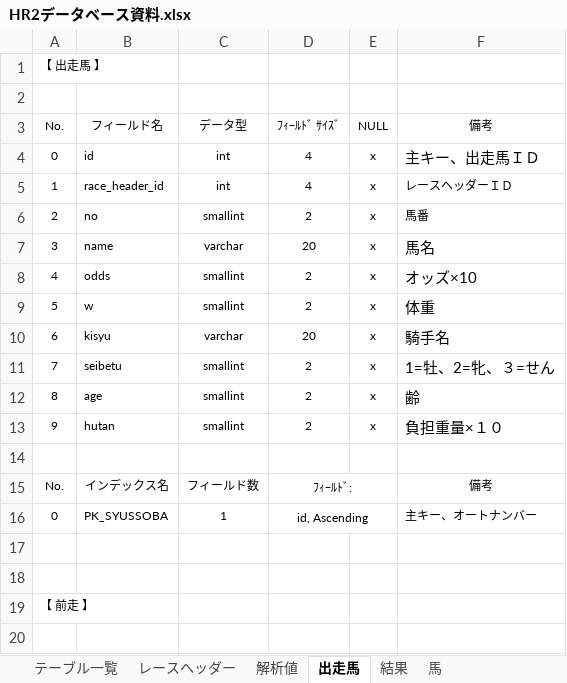
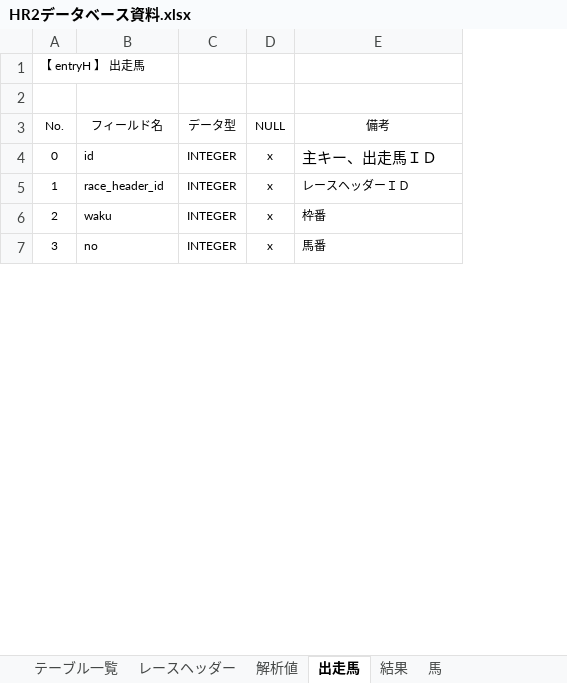
Before and after one commit to MorishitaTakafumi/HR2, an Excel workbook: DOC/HR2データベース資料.xlsx, sheet 出走馬, drawn as a sheet; only a part is shown; values as stored, in another font and other column widths than the file's, no borders; removed rows and columns are numbered as before the commit, all else as after; the diff covers the shown part only; the diff names each change by its address in the sheet, - before the commit and + after, or states it on an @@ line.

```diff
--- a/DOC/HR2データベース資料.xlsx (sheet 出走馬)
+++ b/DOC/HR2データベース資料.xlsx (sheet 出走馬)
-column C (データ型), rows 4-7: int | int | smallint | varchar
-column D (ﾌｨｰﾙﾄﾞ ｻｲｽﾞ), rows 4-7: 4 | 4 | 2 | 20
+column C (データ型), rows 4-7: all INTEGER
-A1 (No.): 【 出走馬 】
+A1 (No.): 【 entryH 】 出走馬
-B6 (フィールド名): no
+B6 (フィールド名): waku
-E6 (備考): 馬番
+E6 (備考): 枠番
-B7 (フィールド名): name
+B7 (フィールド名): no
-E7 (備考): 馬名
+E7 (備考): 馬番
@@ E7 text size: smaller @@
-row 8: 4 | odds | smallint | 2 | x | オッズ×10
-row 9: 5 | w | smallint | 2 | x | 体重
-row 10: 6 | kisyu | varchar | 20 | x | 騎手名
-row 11: 7 | seibetu | smallint | 2 | x | 1=牡、2=牝、３=せん
-row 12: 8 | age | smallint | 2 | x | 齢
-row 13: 9 | hutan | smallint | 2 | x | 負担重量×１０
-row 14: (empty)
-row 15: No. | インデックス名 | フィールド数 | ﾌｨｰﾙﾄﾞ: |  | 備考
-row 16: 0 | PK_SYUSSOBA | 1 | id, Ascending |  | 主キー、オートナンバー
-row 17: (empty)
-row 18: (empty)
-row 19: 【 前走 】
-row 20: (empty)
```
Also changed, not shown: 20 removed rows, 8 edited cells and cell formats elsewhere in this sheet, sheet テーブル一覧, other sheet tabs, charts or pictures, 17 other files.
